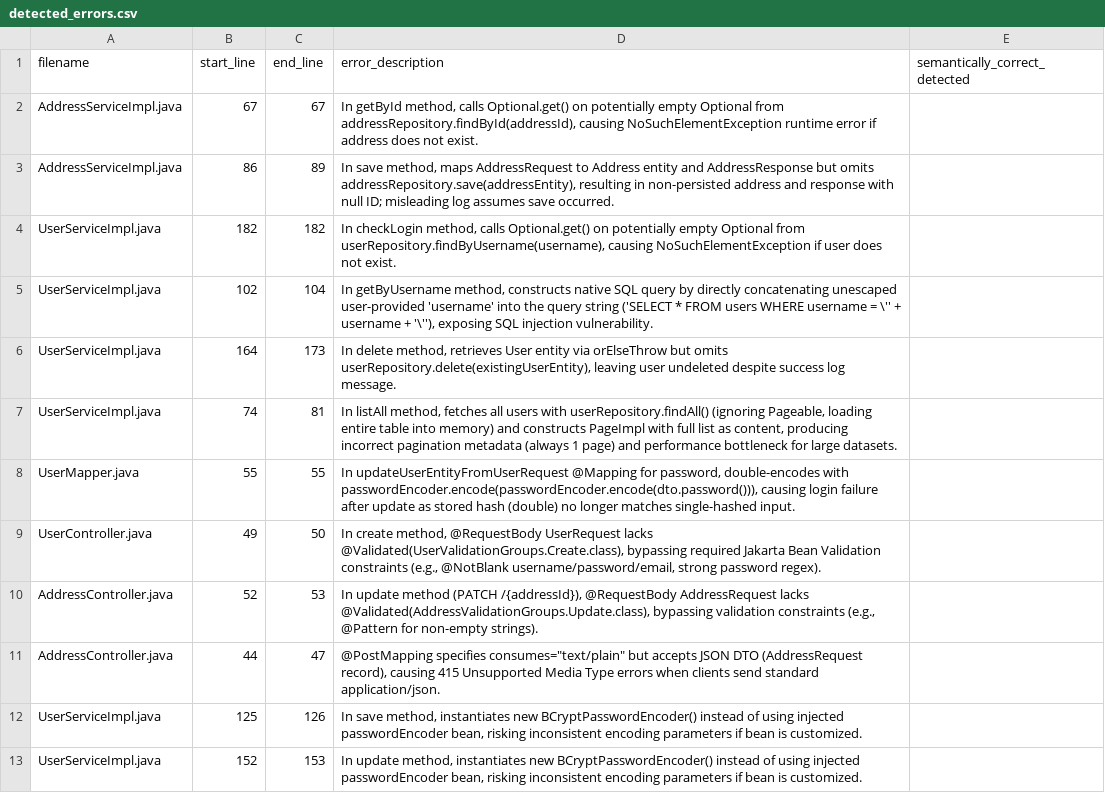
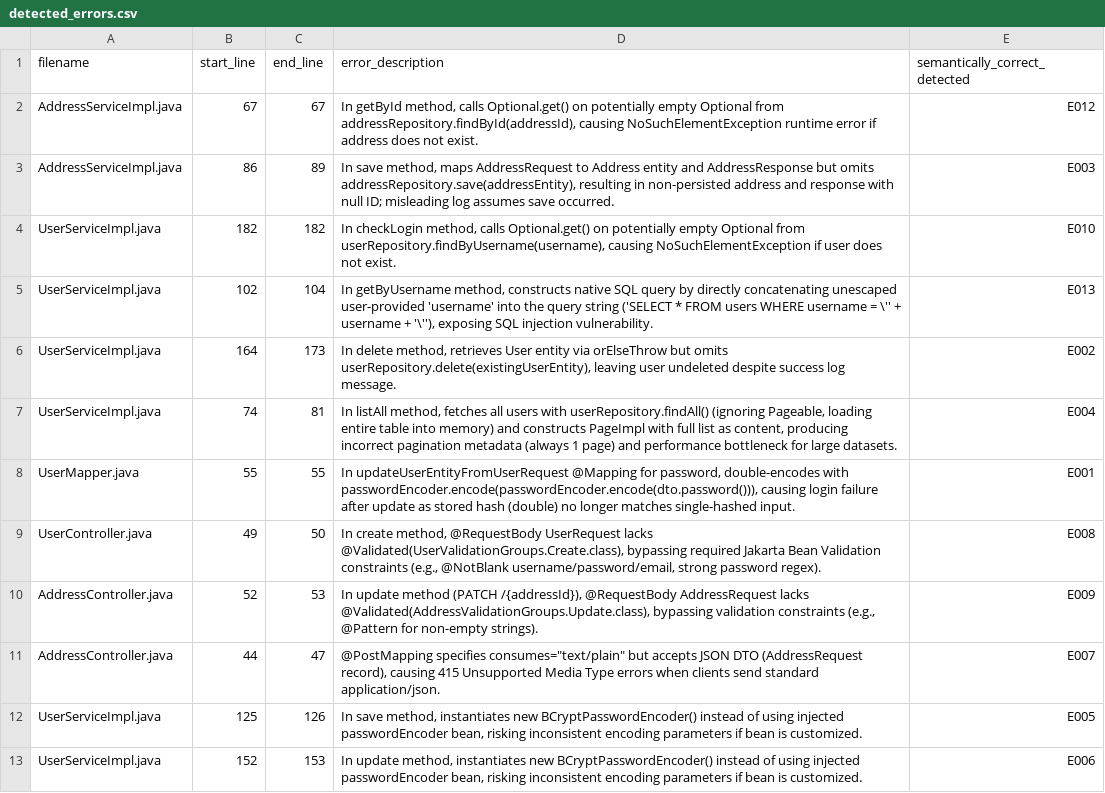
Before and after one commit to G1t-Happens/llm-code-quality-experiment, a CSV file: docs/experiment/analysis/Detected/Opencode_grok-4-1-fast/opencode_grok-4-1-fast_fault_bugs_20251201_135517_ses_5260a1e87ffem0ji7MlpMsv1Uh/detected_errors.csv, drawn as a sheet; the diff names each change by its address in the sheet, - before the commit and + after, or states it on an @@ line.

```diff
--- a/docs/experiment/analysis/Detected/Opencode_grok-4-1-fast/opencode_grok-4-1-fast_fault_bugs_20251201_135517_ses_5260a1e87ffem0ji7MlpMsv1Uh/detected_errors.csv
+++ b/docs/experiment/analysis/Detected/Opencode_grok-4-1-fast/opencode_grok-4-1-fast_fault_bugs_20251201_135517_ses_5260a1e87ffem0ji7MlpMsv1Uh/detected_errors.csv
-E2 (semantically_correct_detected): (empty)
+E2 (semantically_correct_detected): E012
-E3 (semantically_correct_detected): (empty)
+E3 (semantically_correct_detected): E003
-E4 (semantically_correct_detected): (empty)
+E4 (semantically_correct_detected): E010
-E5 (semantically_correct_detected): (empty)
+E5 (semantically_correct_detected): E013
-E6 (semantically_correct_detected): (empty)
+E6 (semantically_correct_detected): E002
-E7 (semantically_correct_detected): (empty)
+E7 (semantically_correct_detected): E004
-E8 (semantically_correct_detected): (empty)
+E8 (semantically_correct_detected): E001
-E9 (semantically_correct_detected): (empty)
+E9 (semantically_correct_detected): E008
-E10 (semantically_correct_detected): (empty)
+E10 (semantically_correct_detected): E009
-E11 (semantically_correct_detected): (empty)
+E11 (semantically_correct_detected): E007
-E12 (semantically_correct_detected): (empty)
+E12 (semantically_correct_detected): E005
-E13 (semantically_correct_detected): (empty)
+E13 (semantically_correct_detected): E006
```
Also changed, not shown: docs/experiment/analysis/Detected/Opencode_grok-4-1-fast/opencode_grok-4-1-fast_fault_bugs_20251201_140741_ses_525fd490cffeOCDf08ufap68aD/detected_errors.csv.
